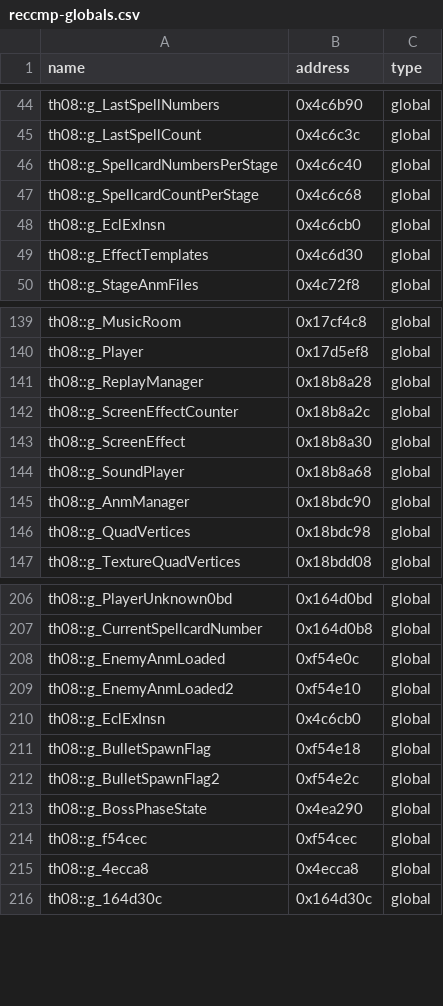
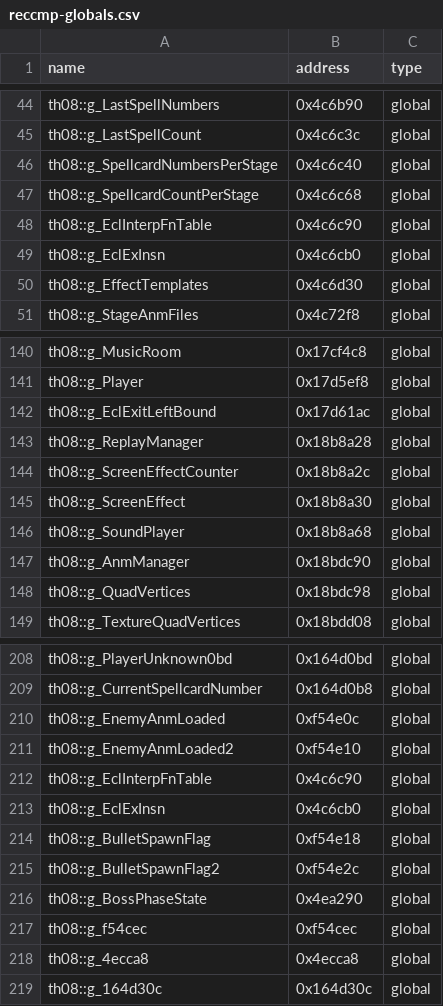
Before and after one commit to Patchouli-CN/th08_dec, a CSV file: config/reccmp-globals.csv, drawn as a sheet; only a part is shown, gaps mark what is left out; the diff names each change by its address in the sheet, - before the commit and + after, or states it on an @@ line.

Commit message:
实现 RunEcl helper 函数体 (批次4): 6 函数匹配, RunEcl 53.32%
- Enemy::ClearEffectSlots (0x42a820): 100% — 清特效槽+despawnFlag
- EclLerp (0x421300): 94% — op35 线性插值
- SetupEclInterp (0x4213f0): 92% — 插值槽填充 (g_EclInterpFnTable)
- SetSubVmAnm (0x421e50): 88% — 子 VM 播动画
- SetMoveVelocity (0x420d10): 84% — 角度→速度向量 (moveVelVec)
- SetMoveAngleToPlayer (0x422020): 50% — Float3 ctor 模式阻塞
- 新增字段: Enemy::moveVelVec(0x2dc4), EffectManagerParticle::despawnFlag(0x352)
- 新增 DIFFABLE 全局: g_EclInterpFnTable(0x4c6c90), g_EclExitLeftBound(0x17d61ac)
- 剩余差距: 未注册 callee (GetVarValue/GetEclFloatVar/GetFloatPtr/GetIntPtr)
- RunEcl 53.22% → 53.32%; Load 26.67% 不变

```diff
--- a/config/reccmp-globals.csv
+++ b/config/reccmp-globals.csv
+row 48: th08::g_EclInterpFnTable | 0x4c6c90 | global
+row 142: th08::g_EclExitLeftBound | 0x17d61ac | global
+row 212: th08::g_EclInterpFnTable | 0x4c6c90 | global
```
Also changed, not shown: 3 other files.
